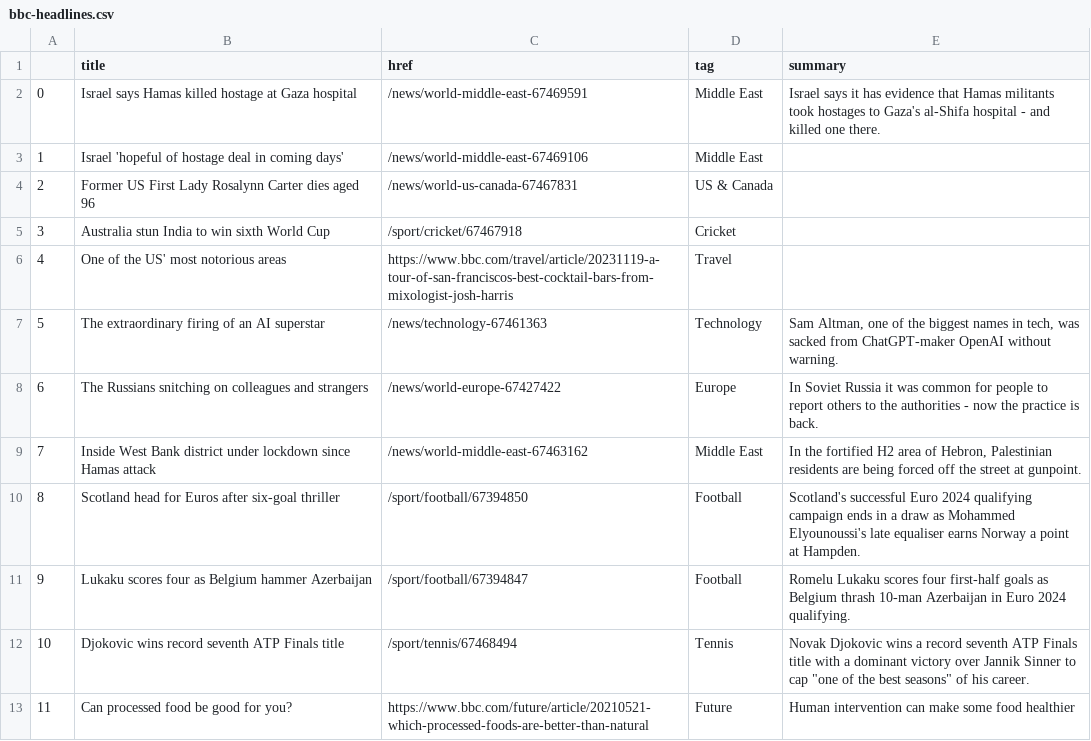
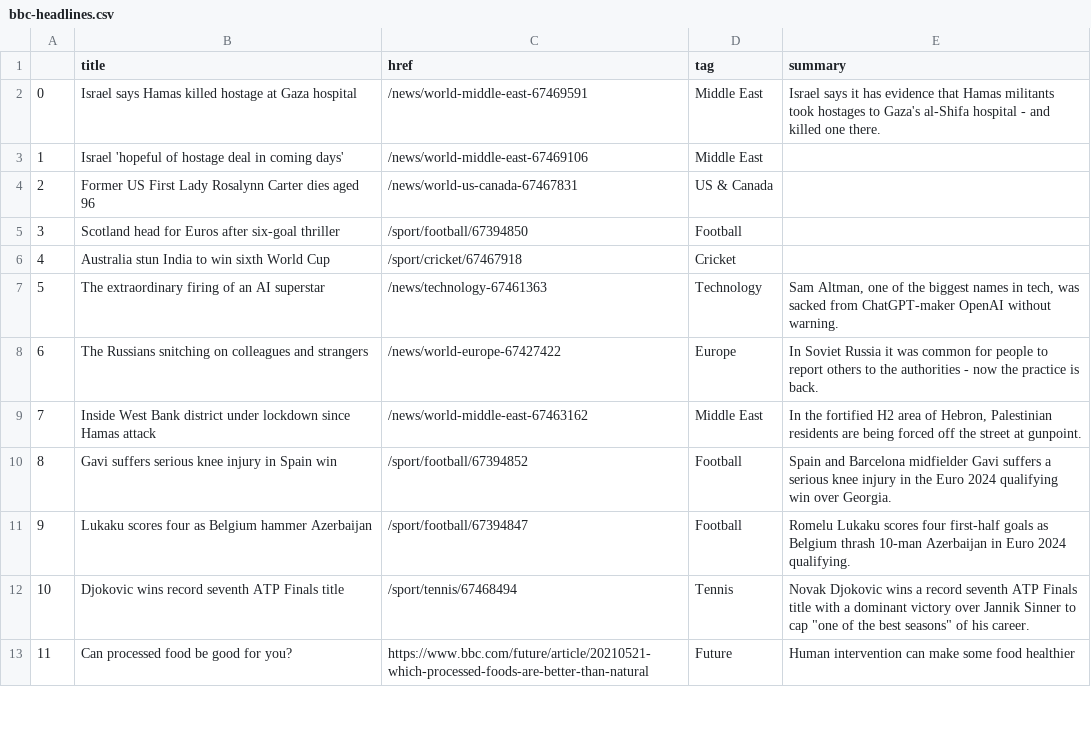
Before and after one commit to jsoma/automatic-scraper, a CSV file: bbc-headlines.csv, drawn as a sheet; only a part is shown.

```diff
--- a/bbc-headlines.csv
+++ b/bbc-headlines.csv
@@ -4,4 +4,4 @@
 2,Former US First Lady Rosalynn Carter dies aged 96,/news/world-us-canada-67467831,US & Canada,
-3,Australia stun India to win sixth World Cup,/sport/cricket/67467918,Cricket,
-4,One of the US' most notorious areas,https://www.bbc.com/travel/article/20231119-a-tour-of-san-franciscos-best-cocktail-bars-from-mixologist-josh-harris,Travel,
+3,Scotland head for Euros after six-goal thriller,/sport/football/67394850,Football,
+4,Australia stun India to win sixth World Cup,/sport/cricket/67467918,Cricket,
 5,The extraordinary firing of an AI superstar,/news/technology-67461363,Technology,"Sam Altman, one of the biggest names in tech, was sacked from ChatGPT-maker OpenAI without warning."
@@ -9,3 +9,3 @@
 7,Inside West Bank district under lockdown since Hamas attack,/news/world-middle-east-67463162,Middle East,"In the fortified H2 area of Hebron, Palestinian residents are being forced off the street at gunpoint."
-8,Scotland head for Euros after six-goal thriller,/sport/football/67394850,Football,Scotland's successful Euro 2024 qualifying campaign ends in a draw as Mohammed Elyounoussi's late equaliser earns Norway a point at Hampden.
+8,Gavi suffers serious knee injury in Spain win,/sport/football/67394852,Football,Spain and Barcelona midfielder Gavi suffers a serious knee injury in the Euro 2024 qualifying win over Georgia.
 9,Lukaku scores four as Belgium hammer Azerbaijan,/sport/football/67394847,Football,Romelu Lukaku scores four first-half goals as Belgium thrash 10-man Azerbaijan in Euro 2024 qualifying.
```
